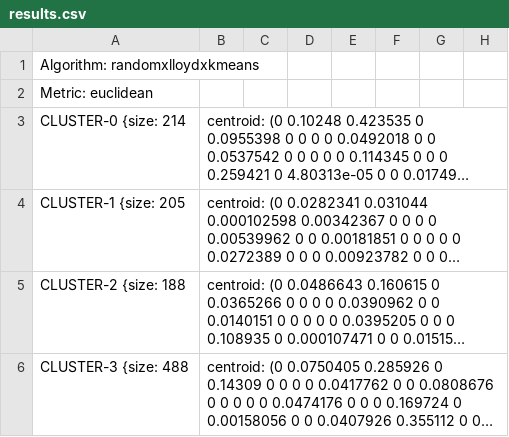
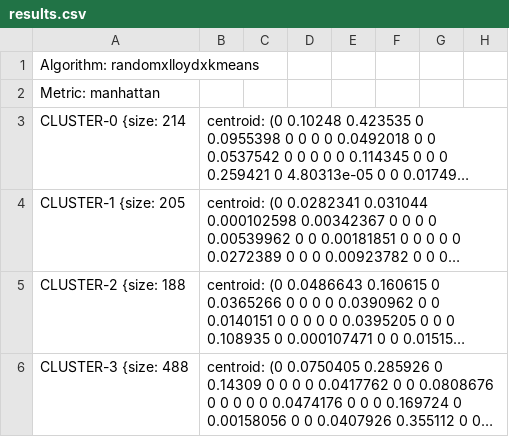
Before and after one commit to GeorgeTsiros/SoftwareForAlgorithmicProblems3, a CSV file: KMeans_Clustering/results.csv, drawn as a sheet; only a part is shown; long unchanged cells end in …; the diff names each change by its address in the sheet, - before the commit and + after, or states it on an @@ line.

```diff
--- a/KMeans_Clustering/results.csv
+++ b/KMeans_Clustering/results.csv
-A2: Metric: euclidean
+A2: Metric: manhattan
```
Also changed, not shown: KMeans_Clustering/out.csv, 13 other files.
